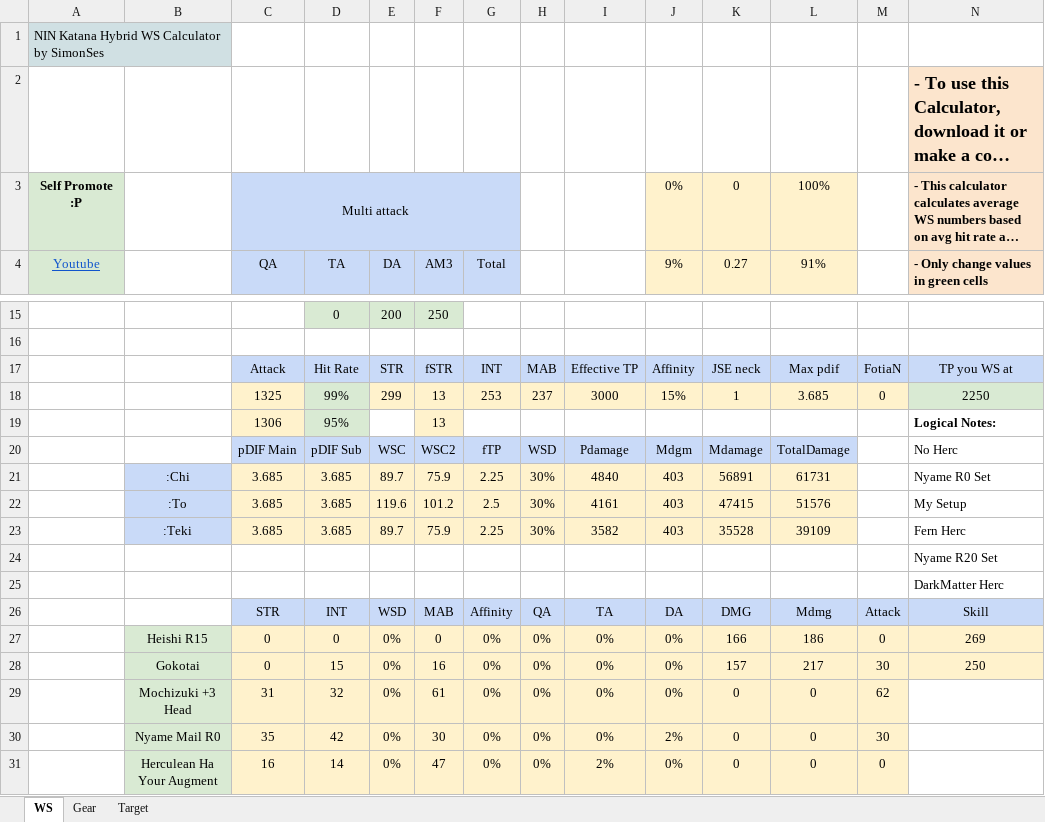
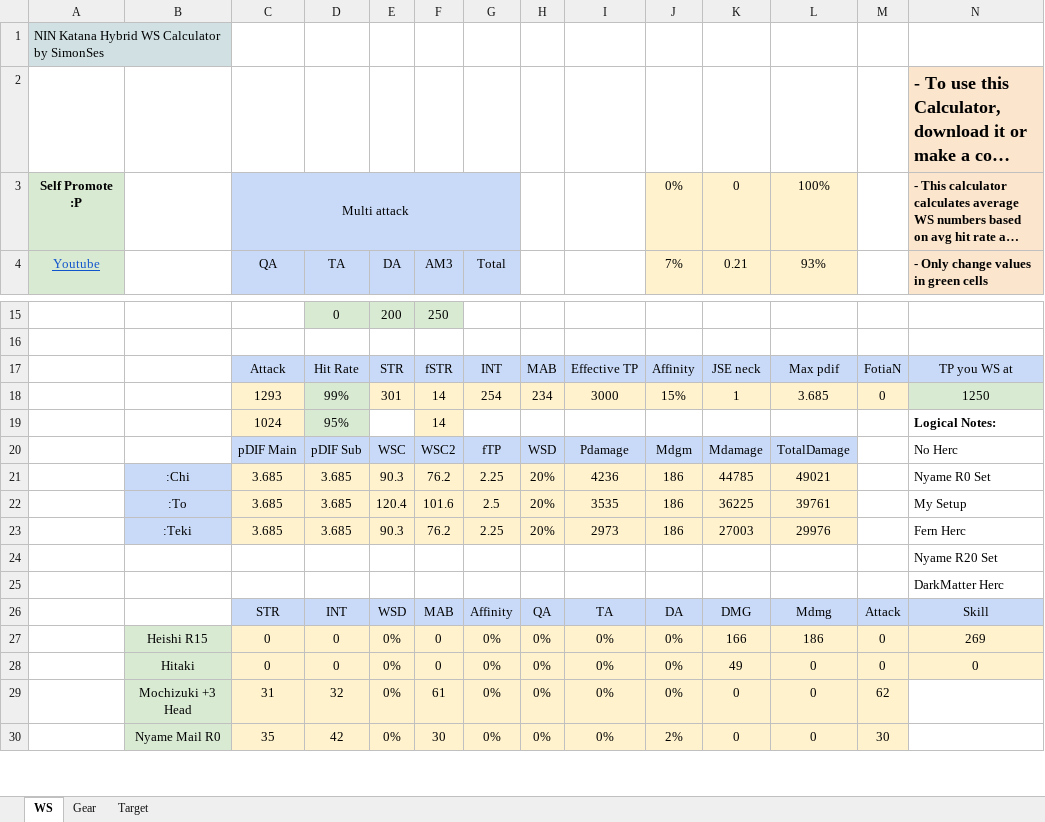
Before and after one commit to NextGames2000/Spreadsheets, an Excel workbook: DW0 Hybrid Weaponskills.xlsx, sheet WS, drawn as a sheet; only a part is shown, gaps mark what is left out; long unchanged cells end in …; values as stored, in another font and other column widths than the file's, no borders; removed rows and columns are numbered as before the commit, all else as after; rows hold the shown columns only; the diff covers the shown part only; the diff names each change by its address in the sheet, - before the commit and + after, or states it on an @@ line.

```diff
--- a/DW0 Hybrid Weaponskills.xlsx (sheet WS)
+++ b/DW0 Hybrid Weaponskills.xlsx (sheet WS)
-J4: 9%
+J4: 7%
-K4: 0.27
+K4: 0.21
-L4: 91%
+L4: 93%
-C18 (QA): 1325
+C18 (QA): 1293
-E18 (DA): 299
+E18 (DA): 301
-F18:F19 (AM3): 13
+F18:F19 (AM3): 14
-G18 (Total): 253
+G18 (Total): 254
-H18: 237
+H18: 234
-N18: 2250
+N18: 1250
-C19 (QA): 1306
+C19 (QA): 1024
-E21 (DA): 89.7
+E21 (DA): 90.3
-F21 (AM3): 75.9
+F21 (AM3): 76.2
-H21:H23: 30%
+H21:H23: 20%
-I21: 4840
+I21: 4236
-J21:J23 (7%): 403
+J21:J23 (7%): 186
-K21 (0.21): 56891
+K21 (0.21): 44785
-L21 (93%): 61731
+L21 (93%): 49021
-E22 (DA): 119.6
+E22 (DA): 120.4
-F22 (AM3): 101.2
+F22 (AM3): 101.6
-I22: 4161
+I22: 3535
-K22 (0.21): 47415
+K22 (0.21): 36225
-L22 (93%): 51576
+L22 (93%): 39761
-E23 (DA): 89.7
+E23 (DA): 90.3
-F23 (AM3): 75.9
+F23 (AM3): 76.2
-I23: 3582
+I23: 2973
-K23 (0.21): 35528
+K23 (0.21): 27003
-L23 (93%): 39109
+L23 (93%): 29976
-B28: Gokotai
+B28: Hitaki
-D28 (TA): 15
+D28 (TA): 0
-F28 (AM3): 16
+F28 (AM3): 0
-K28 (0.21): 157
+K28 (0.21): 49
-L28 (93%): 217
+L28 (93%): 0
-M28: 30
+M28: 0
-N28: 250
+N28: 0
-row 31:  | Herculean Ha Your Augment | 16 | 14 | 0% | 47 | 0% | 0% | 2% | 0% | 0 | 0 | 0
```
Also changed, not shown: 5 added rows, 4 removed rows and 7 edited cells elsewhere in this sheet, DW0 HI Shun Capped DPS Set.xlsx, DW0 HI Shun Trust DPS Set.xlsx, 11 other files.
